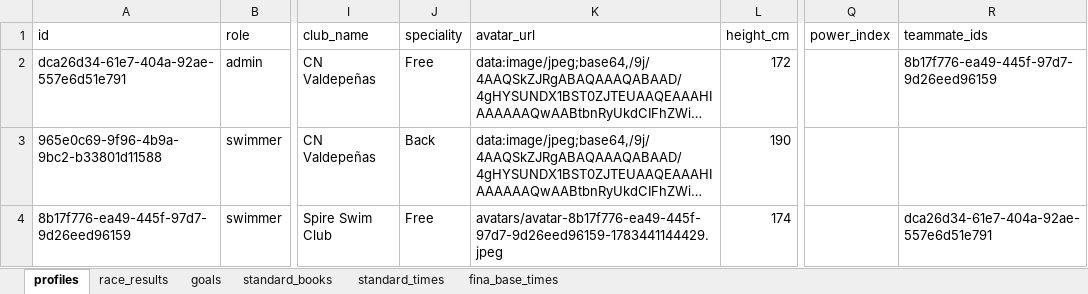
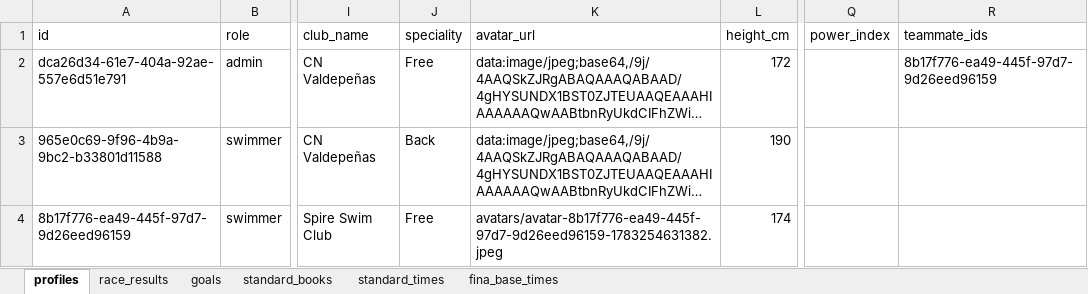
Before and after one commit to raulmaeles-maker/swimboundDB, an Excel workbook: SwimBound_Standards_Backup.xlsx, sheet profiles, drawn as a sheet; only a part is shown, gaps mark what is left out; long unchanged cells end in …; values as stored, in another font and other column widths than the file's, no borders; the diff names each change by its address in the sheet, - before the commit and + after, or states it on an @@ line.

```diff
--- a/SwimBound_Standards_Backup.xlsx (sheet profiles)
+++ b/SwimBound_Standards_Backup.xlsx (sheet profiles)
-K4 (avatar_url): avatars/avatar-8b17f776-ea49-445f-97d7-9d26eed96159-1783441144429.jpeg
+K4 (avatar_url): avatars/avatar-8b17f776-ea49-445f-97d7-9d26eed96159-1783254631382.jpeg
-R4 (teammate_ids): dca26d34-61e7-404a-92ae-557e6d51e791
+R4 (teammate_ids): (empty)
```
Also changed, not shown: sheet race_results.
